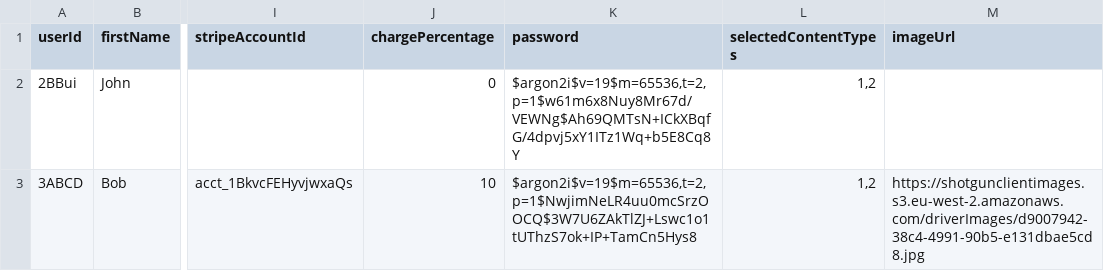
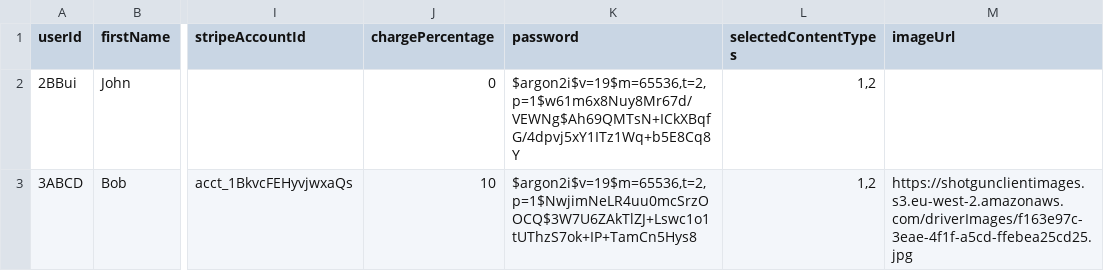
Before and after one commit to GmeduoyeClaymore/viewserver, a CSV file: viewserver-shotgun/src/main/resources/data/user.csv, drawn as a sheet; only a part is shown, gaps mark what is left out; the diff names each change by its address in the sheet, - before the commit and + after, or states it on an @@ line.

```diff
--- a/viewserver-shotgun/src/main/resources/data/user.csv
+++ b/viewserver-shotgun/src/main/resources/data/user.csv
-M3 (imageUrl): https://shotgunclientimages.s3.eu-west-2.amazonaws.com/driverImages/d9007942-38c4-4991-90b5-e131dbae5cd8.jpg
+M3 (imageUrl): https://shotgunclientimages.s3.eu-west-2.amazonaws.com/driverImages/f163e97c-3eae-4f1f-a5cd-ffebea25cd25.jpg
```
Also changed, not shown: 5 other files.
